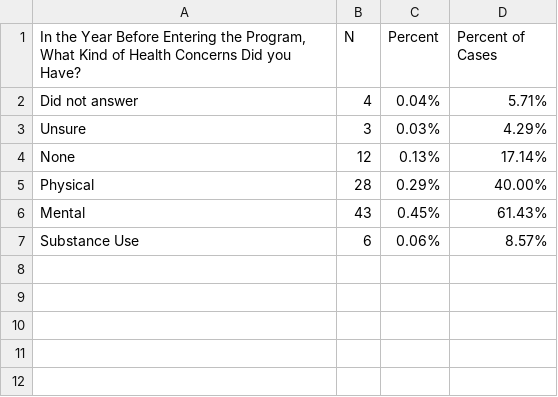
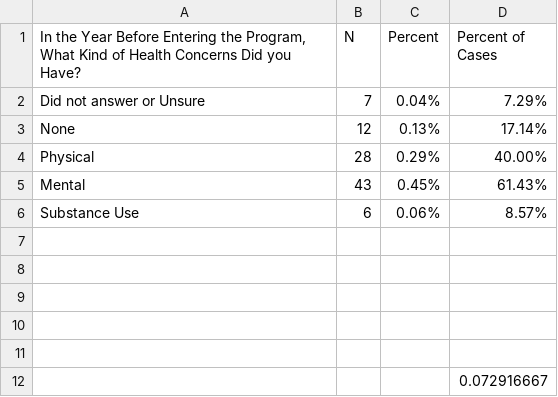
Before and after one commit to Amandanoelward/GitHubFHP_Repository, a CSV file: Health/PreHealthConcerns_YouthProgram.csv, drawn as a sheet.

Commit message:
Adjusting Categories

```diff
--- a/Health/PreHealthConcerns_YouthProgram.csv
+++ b/Health/PreHealthConcerns_YouthProgram.csv
@@ -1,4 +1,3 @@
 "In the Year Before Entering the Program, What Kind of Health Concerns Did you Have? ",N,Percent,Percent of Cases
-Did not answer,4,0.04%,5.71%
-Unsure,3,0.03%,4.29%
+Did not answer or Unsure ,7,0.04%,7.29%
 None,12,0.13%,17.14%
@@ -7 +6,7 @@ Mental,43,0.45%,61.43%
 Substance Use,6,0.06%,8.57%
+,,,
+,,,
+,,,
+,,,
+,,,
+,,,0.072916667
```
